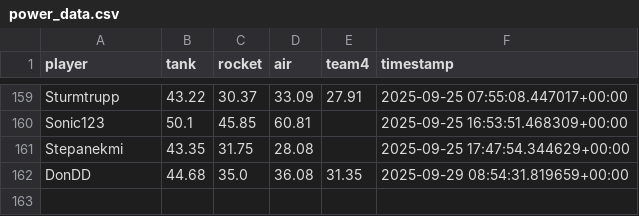
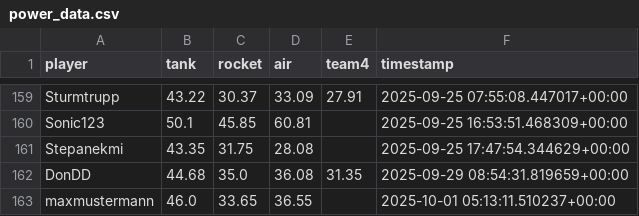
Before and after one commit to Stepanekmi/vs-data-store, a CSV file: data/power_data.csv, drawn as a sheet; only a part is shown, gaps mark what is left out.

Commit message:
powerenter: maxmustermann

```diff
--- a/data/power_data.csv
+++ b/data/power_data.csv
@@ -162 +162,2 @@ Stepanekmi,43.35,31.75,28.08,,2025-09-25 17:47:54.344629+00:00
 DonDD,44.68,35.0,36.08,31.35,2025-09-29 08:54:31.819659+00:00
+maxmustermann,46.0,33.65,36.55,,2025-10-01 05:13:11.510237+00:00
```
